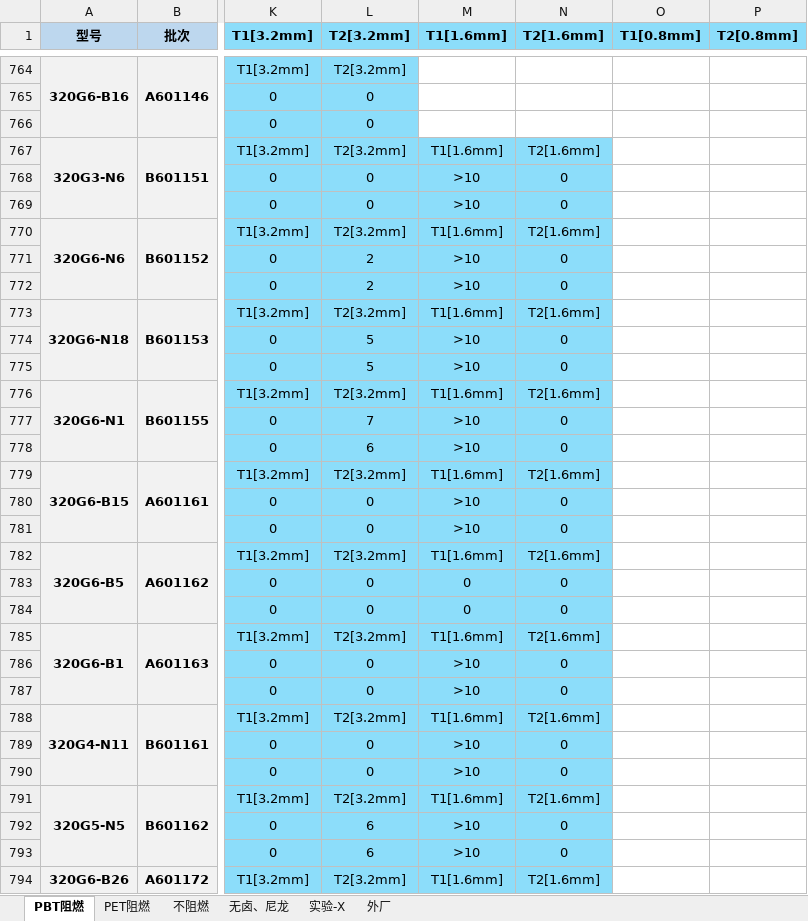
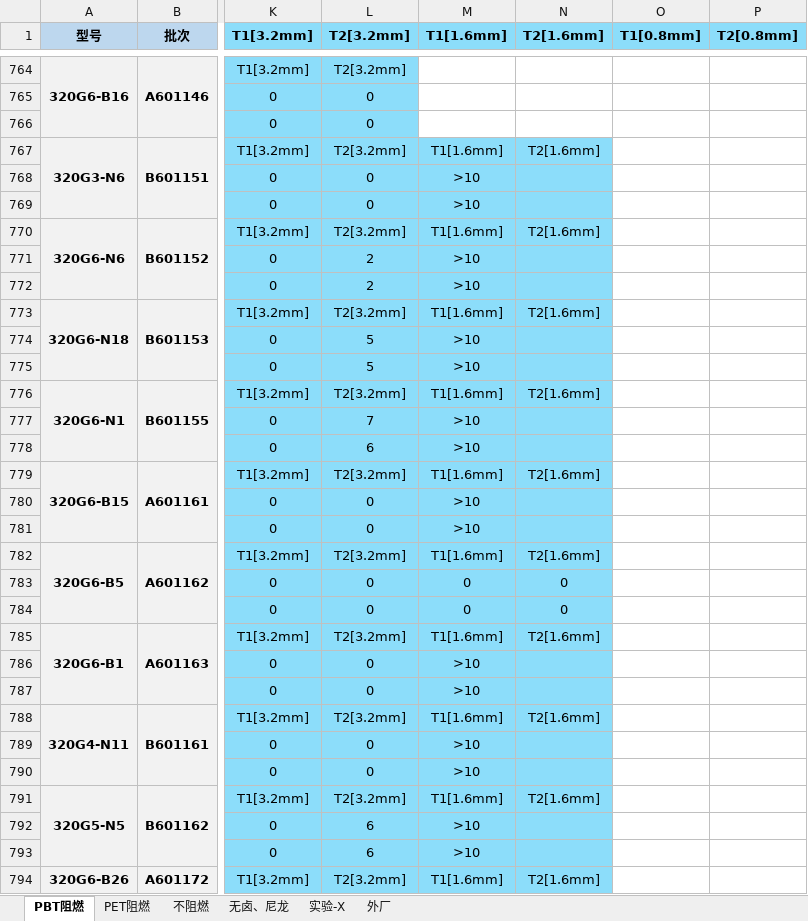
Before and after one commit to 13075061852/Gj_NewText, an Excel workbook: 测试数据.xlsx, sheet PBT阻燃, drawn as a sheet; only a part is shown, gaps mark what is left out; values as stored, in another font and other column widths than the file's, no borders; the diff covers the shown part only; the diff names each change by its address in the sheet, - before the commit and + after, or states it on an @@ line.

Commit message:
Update 测试数据.xlsx

```diff
--- a/测试数据.xlsx (sheet PBT阻燃)
+++ b/测试数据.xlsx (sheet PBT阻燃)
-N768:N769 (T2[1.6mm]): 0
+N768:N769 (T2[1.6mm]): (empty)
-N771:N772 (T2[1.6mm]): 0
+N771:N772 (T2[1.6mm]): (empty)
-N774:N775 (T2[1.6mm]): 0
+N774:N775 (T2[1.6mm]): (empty)
-N777:N778 (T2[1.6mm]): 0
+N777:N778 (T2[1.6mm]): (empty)
-N780:N781 (T2[1.6mm]): 0
+N780:N781 (T2[1.6mm]): (empty)
-N786:N787 (T2[1.6mm]): 0
+N786:N787 (T2[1.6mm]): (empty)
-N789:N790 (T2[1.6mm]): 0
+N789:N790 (T2[1.6mm]): (empty)
-N792:N793 (T2[1.6mm]): 0
+N792:N793 (T2[1.6mm]): (empty)
```
Also changed, not shown: 21 added rows, 10 edited cells and cell formats elsewhere in this sheet, sheet 外厂, sheet 实验-X, sheet 无卤、尼龙.
